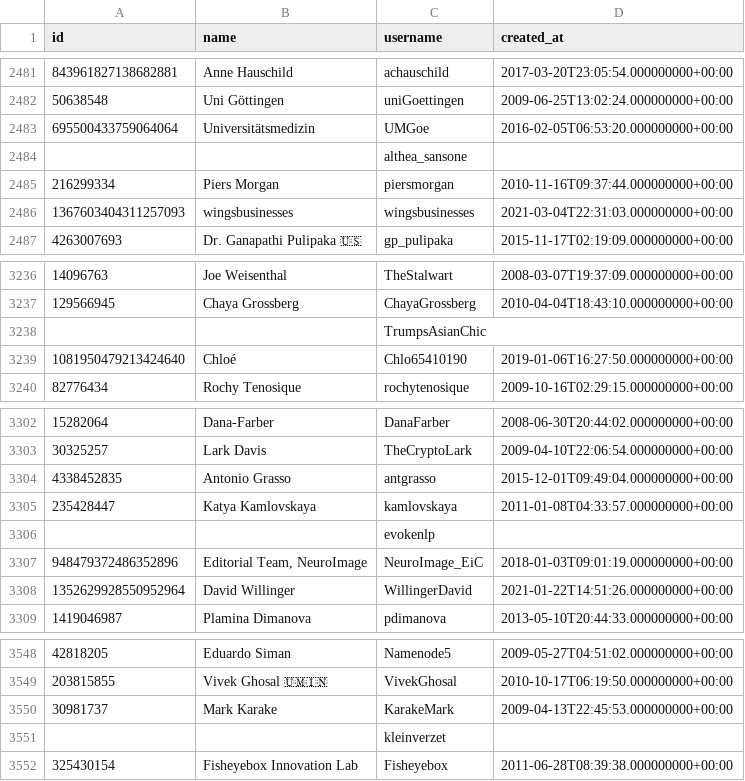
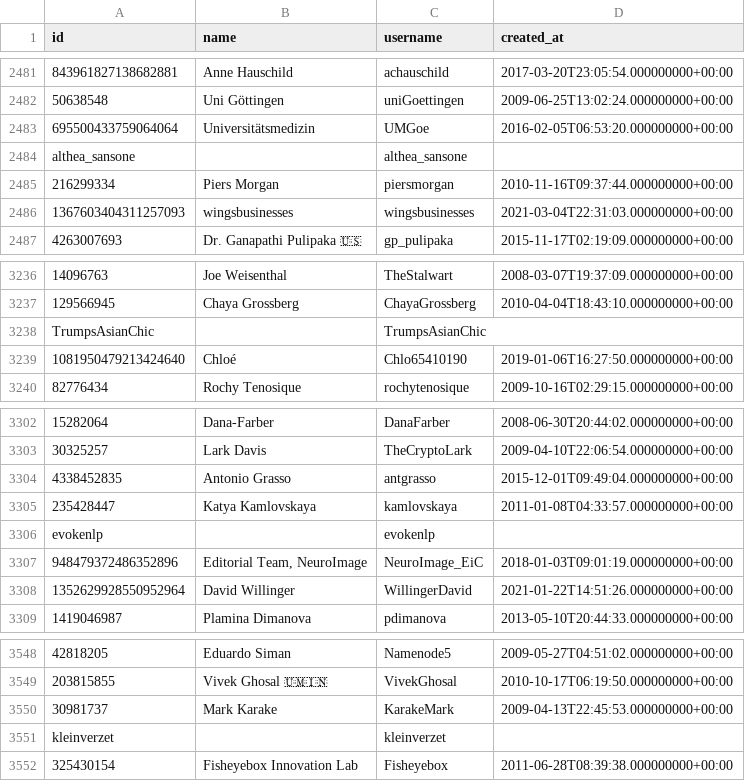
Before and after one commit to tomasonjo/graphs-network-science, a CSV file: dataset/twitter/users.csv, drawn as a sheet; only a part is shown, gaps mark what is left out; the diff covers the shown part only.

```diff
--- a/dataset/twitter/users.csv
+++ b/dataset/twitter/users.csv
@@ -2483,3 +2483,3 @@ id,name,username,created_at
 695500433759064064,Universitätsmedizin,UMGoe,2016-02-05T06:53:20.000000000+00:00
-,,althea_sansone,
+althea_sansone,,althea_sansone,
 216299334,Piers Morgan,piersmorgan,2010-11-16T09:37:44.000000000+00:00
@@ -3237,3 +3237,3 @@ id,name,username,created_at
 129566945,Chaya Grossberg,ChayaGrossberg,2010-04-04T18:43:10.000000000+00:00
-,,TrumpsAsianChic,
+TrumpsAsianChic,,TrumpsAsianChic,
 1081950479213424640,Chloé,Chlo65410190,2019-01-06T16:27:50.000000000+00:00
@@ -3305,3 +3305,3 @@ id,name,username,created_at
 235428447,Katya Kamlovskaya,kamlovskaya,2011-01-08T04:33:57.000000000+00:00
-,,evokenlp,
+evokenlp,,evokenlp,
 948479372486352896,"Editorial Team, NeuroImage",NeuroImage_EiC,2018-01-03T09:01:19.000000000+00:00
@@ -3550,3 +3550,3 @@ id,name,username,created_at
 30981737,Mark Karake,KarakeMark,2009-04-13T22:45:53.000000000+00:00
-,,kleinverzet,
+kleinverzet,,kleinverzet,
 325430154,Fisheyebox Innovation Lab,Fisheyebox,2011-06-28T08:39:38.000000000+00:00
```
Also changed, not shown: 17 edited cells elsewhere in this file.
